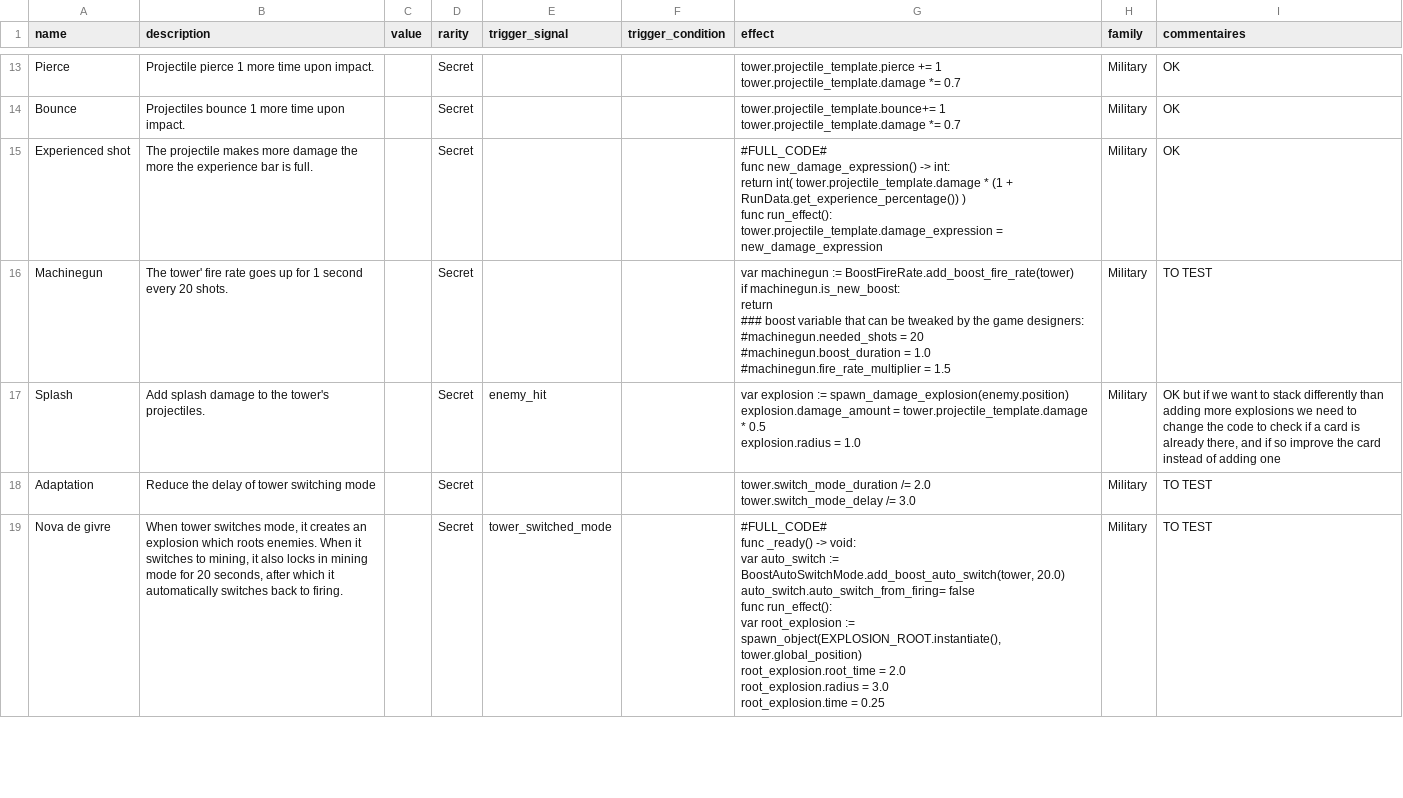
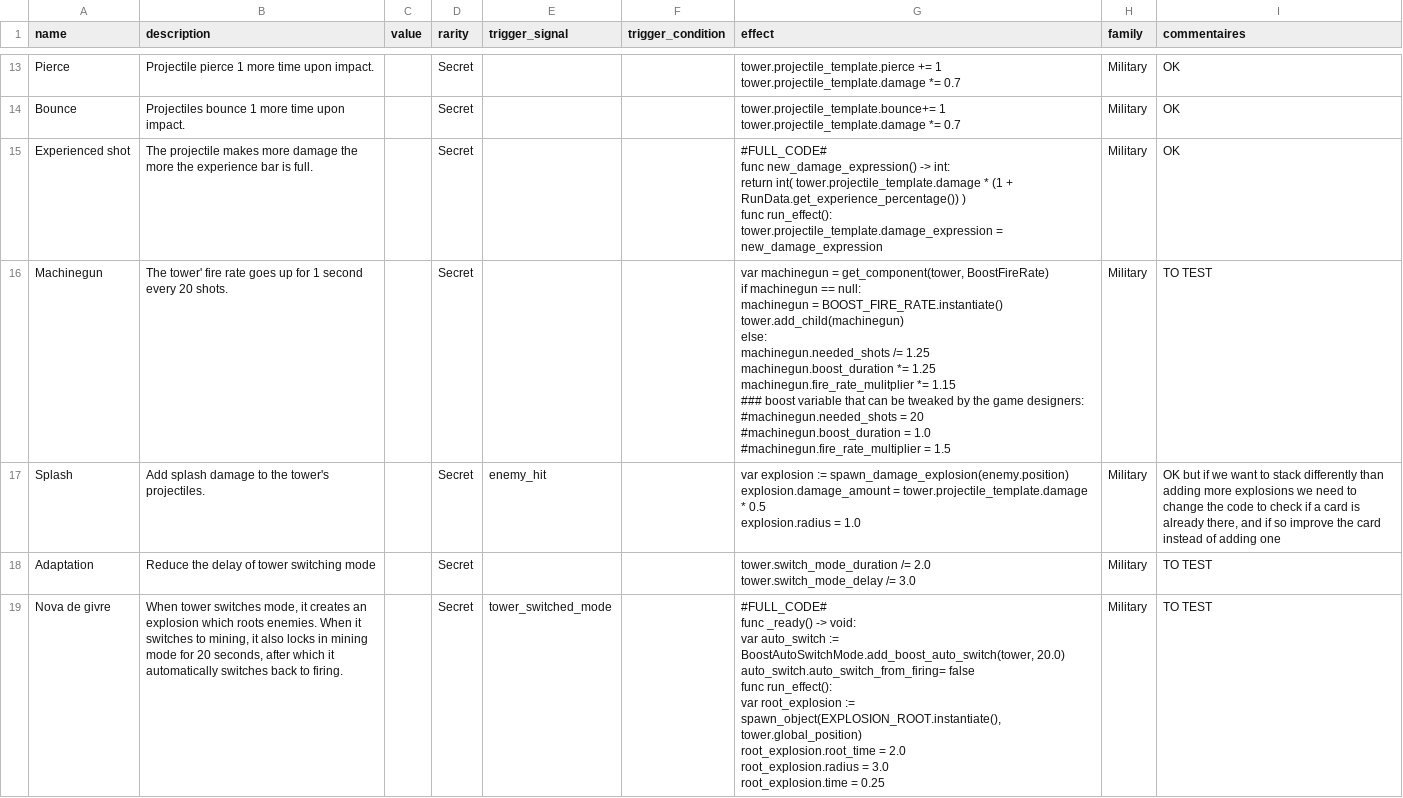
Before and after one commit to PlaySorbonne/ProjetPixel2025, a CSV file: projetpixel2/game_design/card_data.csv, drawn as a sheet; only a part is shown, gaps mark what is left out; the diff covers the shown part only.

Commit message:
reworked boost fire rate

```diff
--- a/projetpixel2/game_design/card_data.csv
+++ b/projetpixel2/game_design/card_data.csv
@@ -30,9 +30,14 @@ func run_effect():
         tower.projectile_template.damage_expression = new_damage_expression",Military,OK
-Machinegun,The tower' fire rate goes up for 1 second every 20 shots.,,Secret,,,"var machinegun := BoostFireRate.add_boost_fire_rate(tower)
-if machinegun.is_new_boost:
-        return
-### boost variable that can be tweaked by the game designers:
-#machinegun.needed_shots = 20
-#machinegun.boost_duration = 1.0
-#machinegun.fire_rate_multiplier = 1.5",Military,TO TEST
+Machinegun,The tower' fire rate goes up for 1 second every 20 shots.,,Secret,,,"var machinegun = get_component(tower, BoostFireRate)
+if machinegun == null:
+        machinegun = BOOST_FIRE_RATE.instantiate()
+        tower.add_child(machinegun)
+else:
+        machinegun.needed_shots /= 1.25
+        machinegun.boost_duration *= 1.25
+        machinegun.fire_rate_mulitplier *= 1.15
+### boost variable that can be tweaked by the game designers:
+#machinegun.needed_shots = 20
+#machinegun.boost_duration = 1.0
+#machinegun.fire_rate_multiplier = 1.5",Military,TO TEST
 Splash,Add splash damage to the tower's projectiles.,,Secret,enemy_hit,,"var explosion := spawn_damage_explosion(enemy.position)
```
Also changed, not shown: 2 edited cells elsewhere in this file, 3 other files.
